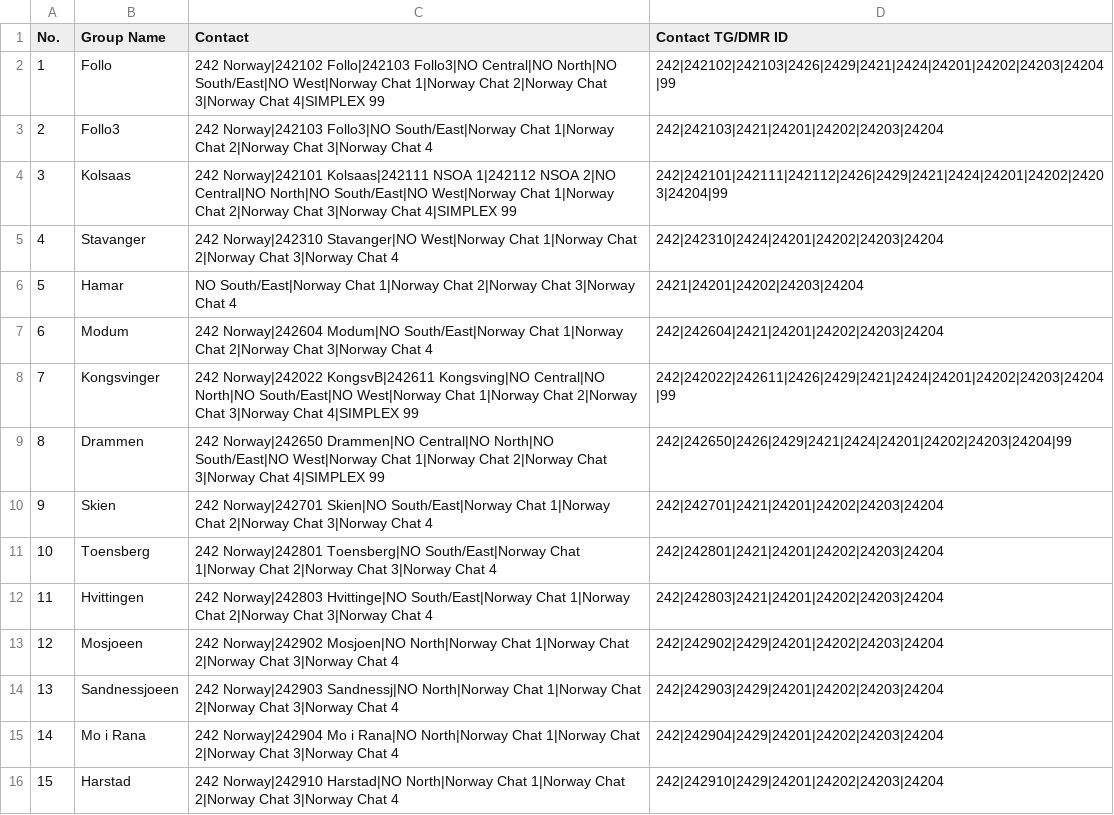
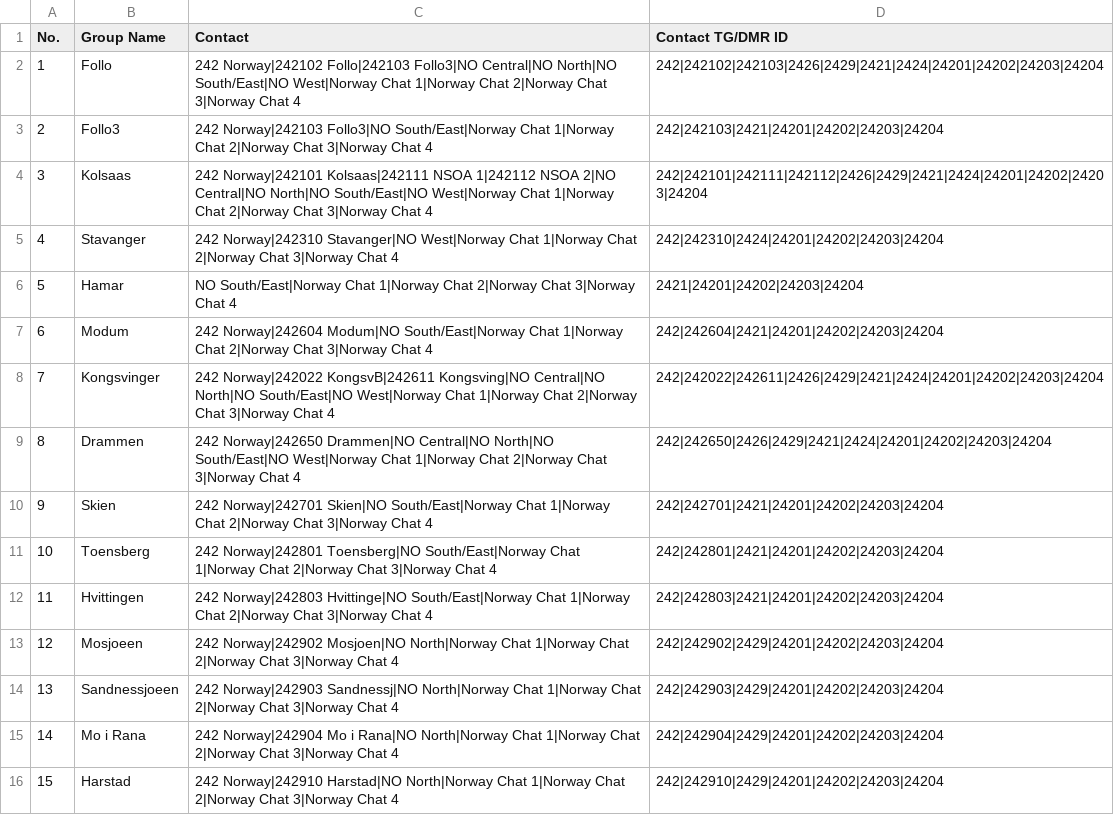
Before and after one commit to LA-242/Codeplugs-Norway, a CSV file: Anytone AT-D878UV/csv-latest/ReceiveGroupCallList.CSV, drawn as a sheet; only a part is shown.

```diff
--- a/Anytone AT-D878UV/csv-latest/ReceiveGroupCallList.CSV
+++ b/Anytone AT-D878UV/csv-latest/ReceiveGroupCallList.CSV
@@ -1,5 +1,5 @@
 "No.","Group Name","Contact","Contact TG/DMR ID"
-"1","Follo","242 Norway|242102 Follo|242103 Follo3|NO Central|NO North|NO South/East|NO West|Norway Chat 1|Norway Chat 2|Norway Chat 3|Norway Chat 4|SIMPLEX 99","242|242102|242103|2426|2429|2421|2424|24201|24202|24203|24204|99"
+"1","Follo","242 Norway|242102 Follo|242103 Follo3|NO Central|NO North|NO South/East|NO West|Norway Chat 1|Norway Chat 2|Norway Chat 3|Norway Chat 4","242|242102|242103|2426|2429|2421|2424|24201|24202|24203|24204"
 "2","Follo3","242 Norway|242103 Follo3|NO South/East|Norway Chat 1|Norway Chat 2|Norway Chat 3|Norway Chat 4","242|242103|2421|24201|24202|24203|24204"
-"3","Kolsaas","242 Norway|242101 Kolsaas|242111 NSOA 1|242112 NSOA 2|NO Central|NO North|NO South/East|NO West|Norway Chat 1|Norway Chat 2|Norway Chat 3|Norway Chat 4|SIMPLEX 99","242|242101|242111|242112|2426|2429|2421|2424|24201|24202|24203|24204|99"
+"3","Kolsaas","242 Norway|242101 Kolsaas|242111 NSOA 1|242112 NSOA 2|NO Central|NO North|NO South/East|NO West|Norway Chat 1|Norway Chat 2|Norway Chat 3|Norway Chat 4","242|242101|242111|242112|2426|2429|2421|2424|24201|24202|24203|24204"
 "4","Stavanger","242 Norway|242310 Stavanger|NO West|Norway Chat 1|Norway Chat 2|Norway Chat 3|Norway Chat 4","242|242310|2424|24201|24202|24203|24204"
@@ -7,4 +7,4 @@
 "6","Modum","242 Norway|242604 Modum|NO South/East|Norway Chat 1|Norway Chat 2|Norway Chat 3|Norway Chat 4","242|242604|2421|24201|24202|24203|24204"
-"7","Kongsvinger","242 Norway|242022 KongsvB|242611 Kongsving|NO Central|NO North|NO South/East|NO West|Norway Chat 1|Norway Chat 2|Norway Chat 3|Norway Chat 4|SIMPLEX 99","242|242022|242611|2426|2429|2421|2424|24201|24202|24203|24204|99"
-"8","Drammen","242 Norway|242650 Drammen|NO Central|NO North|NO South/East|NO West|Norway Chat 1|Norway Chat 2|Norway Chat 3|Norway Chat 4|SIMPLEX 99","242|242650|2426|2429|2421|2424|24201|24202|24203|24204|99"
+"7","Kongsvinger","242 Norway|242022 KongsvB|242611 Kongsving|NO Central|NO North|NO South/East|NO West|Norway Chat 1|Norway Chat 2|Norway Chat 3|Norway Chat 4","242|242022|242611|2426|2429|2421|2424|24201|24202|24203|24204"
+"8","Drammen","242 Norway|242650 Drammen|NO Central|NO North|NO South/East|NO West|Norway Chat 1|Norway Chat 2|Norway Chat 3|Norway Chat 4","242|242650|2426|2429|2421|2424|24201|24202|24203|24204"
 "9","Skien","242 Norway|242701 Skien|NO South/East|Norway Chat 1|Norway Chat 2|Norway Chat 3|Norway Chat 4","242|242701|2421|24201|24202|24203|24204"
```
Also changed, not shown: Anytone AT-D878UV/csv-latest/TalkGroups.CSV, 2 other files.
